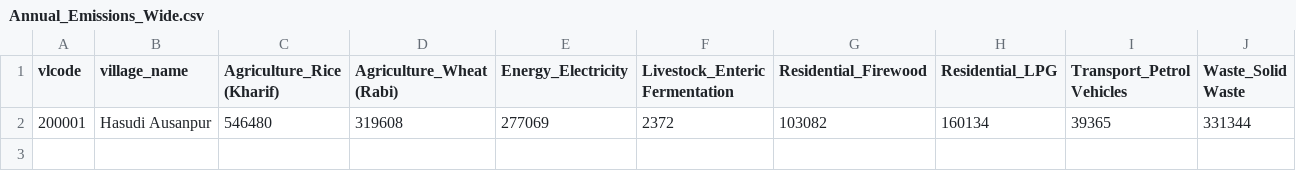
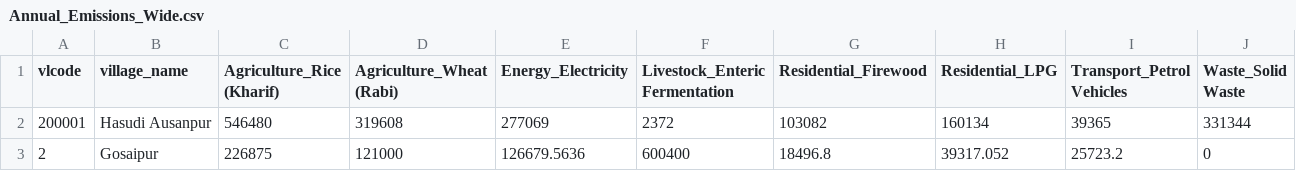
Before and after one commit to anoop1296/carbon, a CSV file: public/Clean2/Annual_Emissions_Wide.csv, drawn as a sheet; the diff names each change by its address in the sheet, - before the commit and + after, or states it on an @@ line.

Commit message:
Update Annual_Emissions_Wide.csv

```diff
--- a/public/Clean2/Annual_Emissions_Wide.csv
+++ b/public/Clean2/Annual_Emissions_Wide.csv
+row 3: 2 | Gosaipur | 226875 | 121000 | 126679.5636 | 600400 | 18496.8 | 39317.052 | 25723.2 | 0
```
